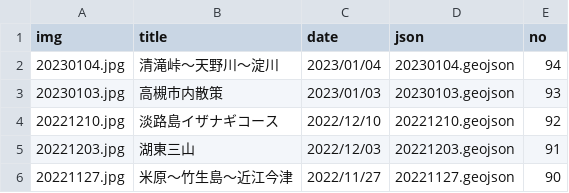
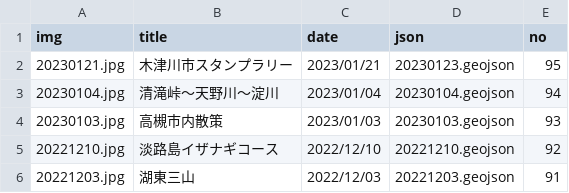
Before and after one commit to termat/potaling, a CSV file: public/pota_data.csv, drawn as a sheet; only a part is shown; the shorter side is filled out with more unchanged rows.

```diff
--- a/public/pota_data.csv
+++ b/public/pota_data.csv
@@ -1,2 +1,3 @@
 img,title,date,json,no
+20230121.jpg,木津川市スタンプラリー,2023/01/21,20230123.geojson,95
 20230104.jpg,清滝峠～天野川～淀川,2023/01/04,20230104.geojson,94
```
Also changed, not shown: 2 other files.
